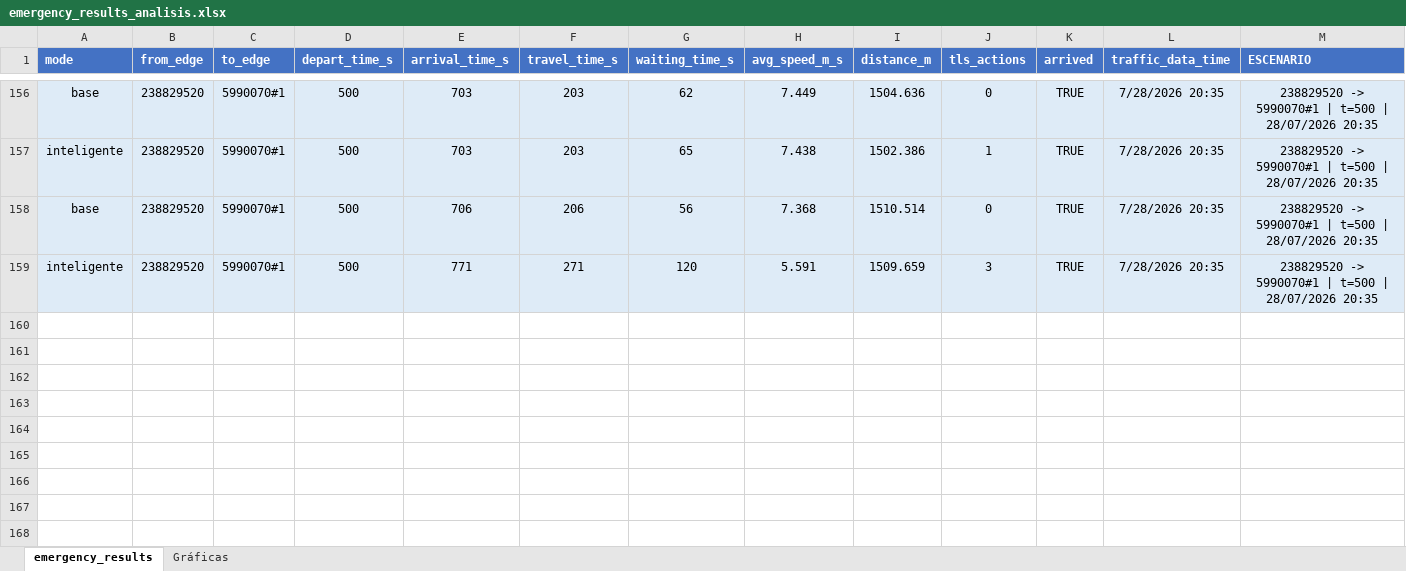
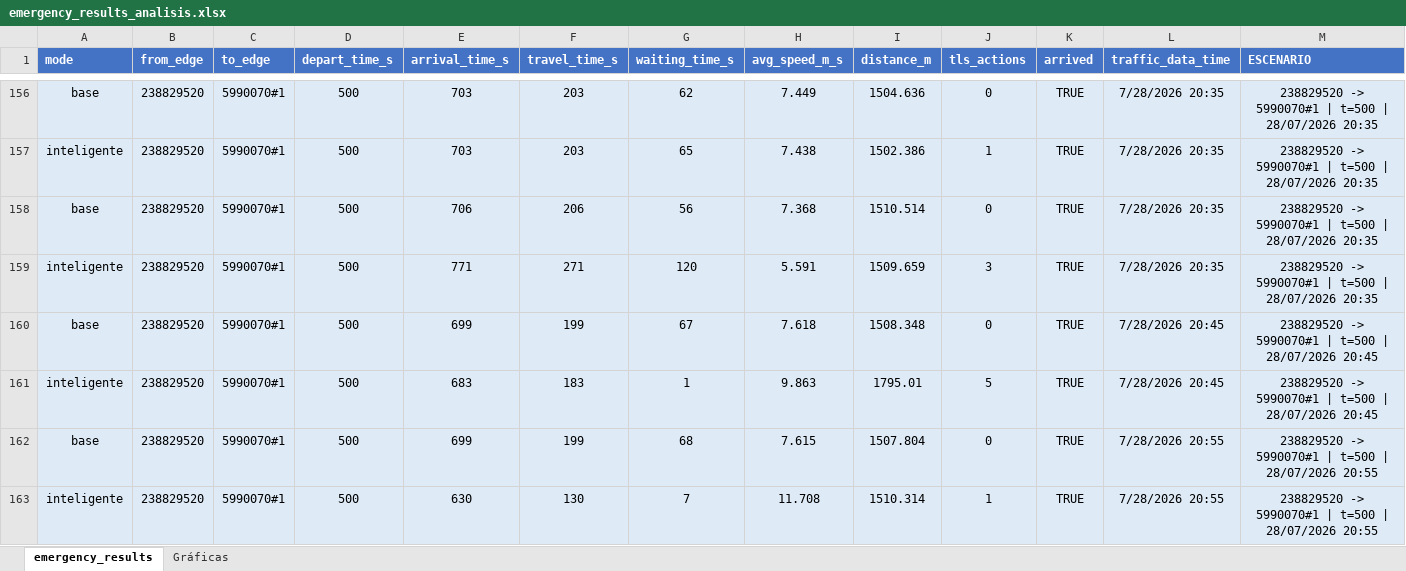
Before and after one commit to jorjorge14/TFM-Gemelo_Digital_de_Movilidad_Urbana, an Excel workbook: version-4/resultados/emergency_results_analisis.xlsx, sheet emergency_results, drawn as a sheet; only a part is shown, gaps mark what is left out; values as stored, in another font and other column widths than the file's, no borders; conditional formats and table styles not drawn; rows hold the shown columns only; the diff names each change by its address in the sheet, - before the commit and + after, or states it on an @@ line.

```diff
--- a/version-4/resultados/emergency_results_analisis.xlsx (sheet emergency_results)
+++ b/version-4/resultados/emergency_results_analisis.xlsx (sheet emergency_results)
+row 160: base | 238829520 | 5990070#1 | 500 | 699 | 199 | 67 | 7.618 | 1508.348 | 0 | TRUE | 7/28/2026 20:45 | 238829520 -> 5990070#1 | t=500 | 28/07/2026 20:45
+row 161: inteligente | 238829520 | 5990070#1 | 500 | 683 | 183 | 1 | 9.863 | 1795.01 | 5 | TRUE | 7/28/2026 20:45 | 238829520 -> 5990070#1 | t=500 | 28/07/2026 20:45
+row 162: base | 238829520 | 5990070#1 | 500 | 699 | 199 | 68 | 7.615 | 1507.804 | 0 | TRUE | 7/28/2026 20:55 | 238829520 -> 5990070#1 | t=500 | 28/07/2026 20:55
+row 163: inteligente | 238829520 | 5990070#1 | 500 | 630 | 130 | 7 | 11.708 | 1510.314 | 1 | TRUE | 7/28/2026 20:55 | 238829520 -> 5990070#1 | t=500 | 28/07/2026 20:55
```
Also changed, not shown: sheet Gráficas, formulas that keep their value, charts or pictures, 9 other files.
